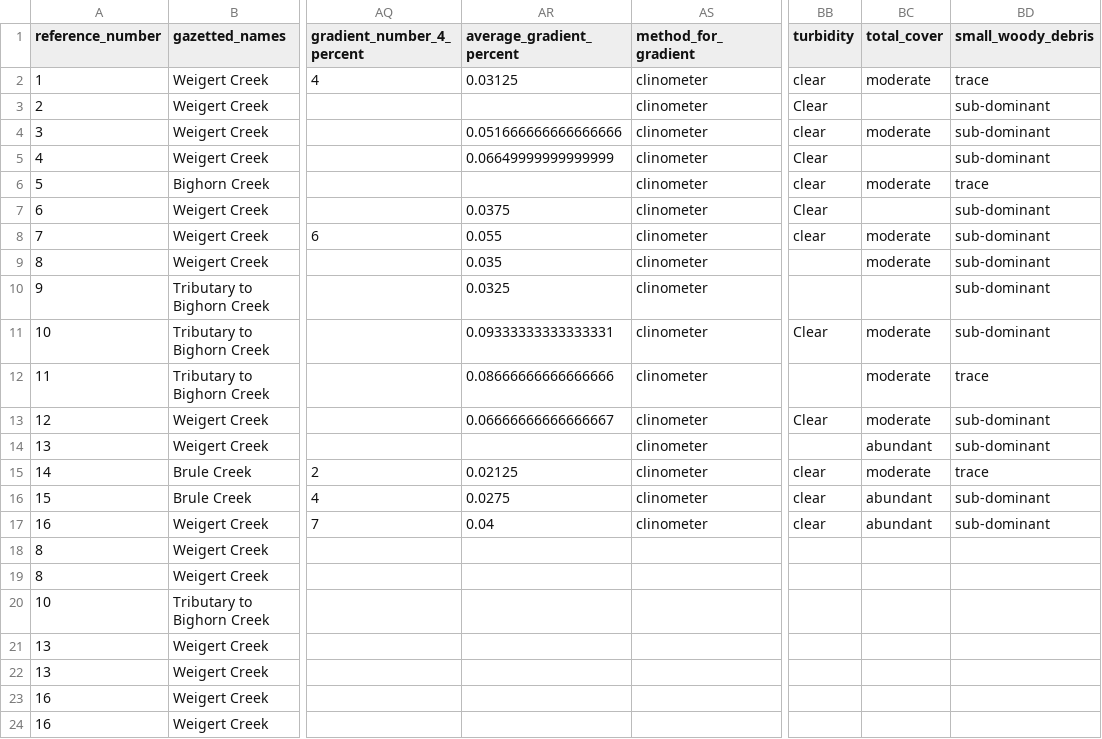
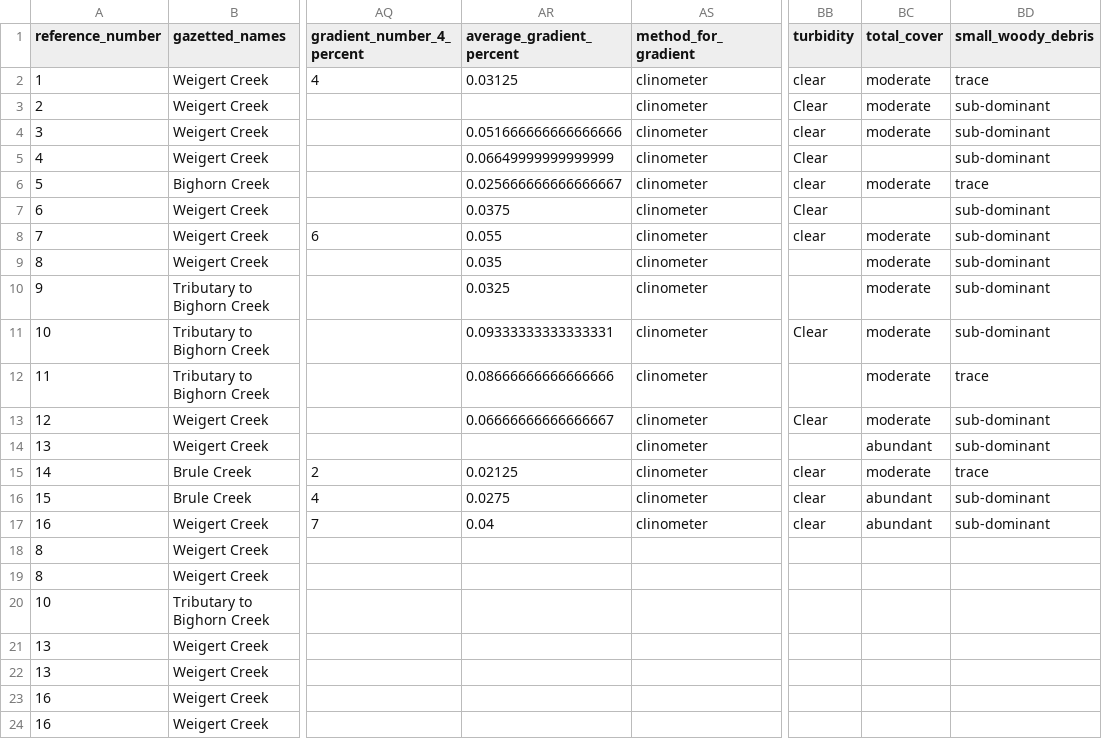
Before and after one commit to Mateo9569/fish_passage_elk_2022_reporting, a CSV file: data/backup/step_4_stream_site_data.csv, drawn as a sheet; only a part is shown, gaps mark what is left out; the diff names each change by its address in the sheet, - before the commit and + after, or states it on an @@ line.

```diff
--- a/data/backup/step_4_stream_site_data.csv
+++ b/data/backup/step_4_stream_site_data.csv
-BC3 (total_cover): (empty)
+BC3 (total_cover): moderate
-AR6 (average_gradient_percent): (empty)
+AR6 (average_gradient_percent): 0.025666666666666667
-BC10 (total_cover): (empty)
+BC10 (total_cover): moderate
```
Also changed, not shown: 18 other files.
